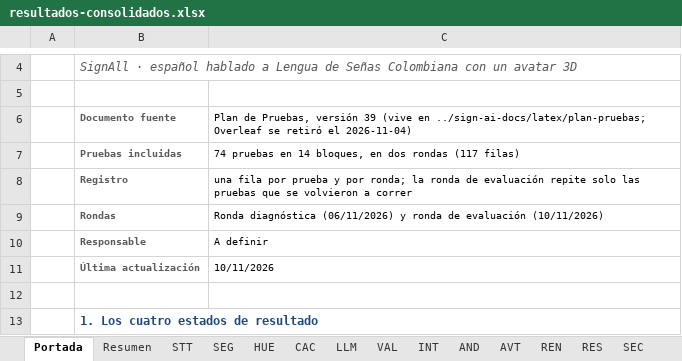
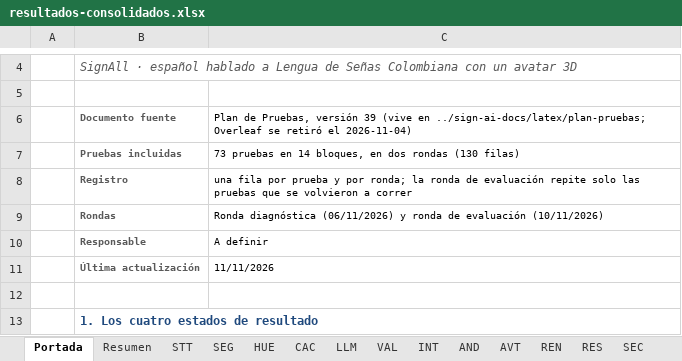
Before and after one commit to sign-ai-organization/signall-android, an Excel workbook: docs/plan-pruebas/resultados-consolidados.xlsx, sheet Portada, drawn as a sheet; only a part is shown, gaps mark what is left out; values as stored, in another font and other column widths than the file's, no borders; the diff names each change by its address in the sheet, - before the commit and + after, or states it on an @@ line.

Commit message:
docs(Plan-Pruebas): Prueba AVT04

```diff
--- a/docs/plan-pruebas/resultados-consolidados.xlsx (sheet Portada)
+++ b/docs/plan-pruebas/resultados-consolidados.xlsx (sheet Portada)
-C7: 74 pruebas en 14 bloques, en dos rondas (117 filas)
+C7: 73 pruebas en 14 bloques, en dos rondas (130 filas)
-C11: 10/11/2026
+C11: 11/11/2026
```
Also changed, not shown: sheet AND, sheet AVT, sheet INT, sheet PER, sheet REN, 3 other files.
